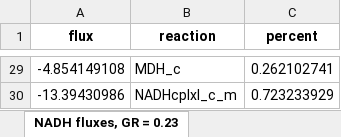
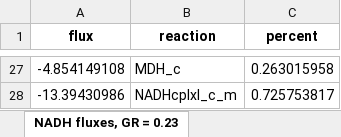
Before and after one commit to maivehanni/BSc_thesis, an Excel workbook: Results/iRhto_results/iRhto_all_cofactor_fluxes.xlsx, sheet NADH fluxes, GR = 0.23, drawn as a sheet; only a part is shown, gaps mark what is left out; values as stored, in another font and other column widths than the file's, no borders; addresses are those after the commit; the diff covers the shown part only; the diff names each change by its address in the sheet, - before the commit and + after, or states it on an @@ line.

```diff
--- a/Results/iRhto_results/iRhto_all_cofactor_fluxes.xlsx (sheet NADH fluxes, GR = 0.23)
+++ b/Results/iRhto_results/iRhto_all_cofactor_fluxes.xlsx (sheet NADH fluxes, GR = 0.23)
-C27 (percent): 0.262102741
+C27 (percent): 0.263015958
-C28 (percent): 0.723233929
+C28 (percent): 0.725753817
```
Also changed, not shown: 2 removed rows and 25 edited cells elsewhere in this sheet, sheet ATP fluxes, GR = 0.23, sheet ATP fluxes, GR = 0.03, sheet NADPH fluxes, GR = 0.03, sheet NADPH fluxes, GR = 0.23, sheet NADH fluxes, GR = 0.03, 46 other files.
